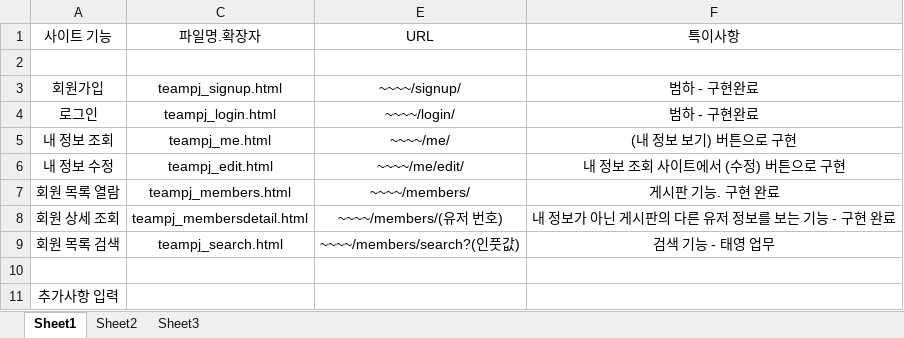
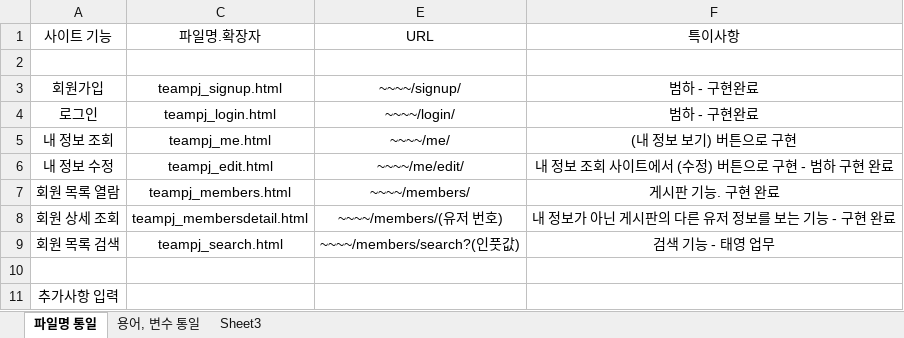
Before and after one commit to TaeyoungJang960701/Mini_project_on_acorn, an Excel workbook: teampj_naming.xlsx, sheet 파일명 통일, drawn as a sheet; values as stored, in another font and other column widths than the file's, no borders; the diff names each change by its address in the sheet, - before the commit and + after, or states it on an @@ line.

```diff
--- a/teampj_naming.xlsx (sheet 파일명 통일)
+++ b/teampj_naming.xlsx (sheet 파일명 통일)
-sheet tab: Sheet1
+sheet tab: 파일명 통일
-sheet tab: Sheet2
+sheet tab: 용어, 변수 통일
-F6 (특이사항): 내 정보 조회 사이트에서 (수정) 버튼으로 구현
+F6 (특이사항): 내 정보 조회 사이트에서 (수정) 버튼으로 구현 - 범하 구현 완료
```
Also changed, not shown: sheet 용어, 변수 통일, 7 other files.
